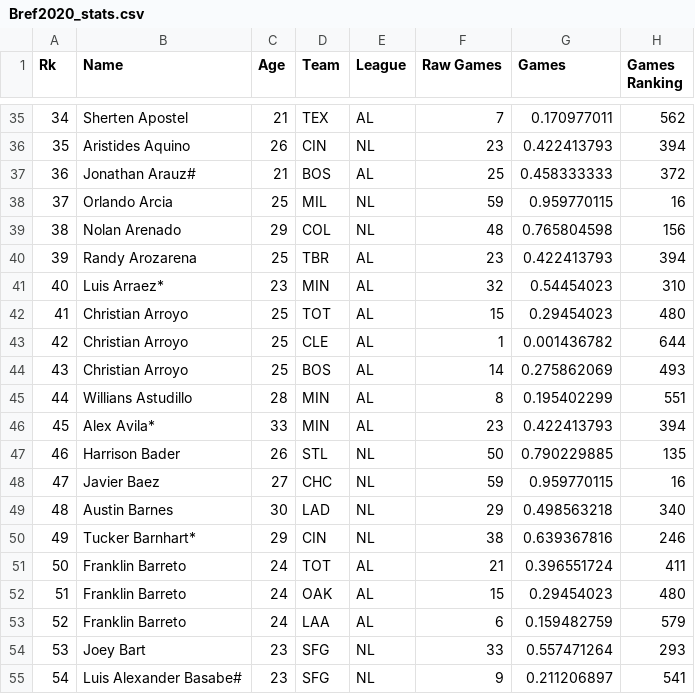
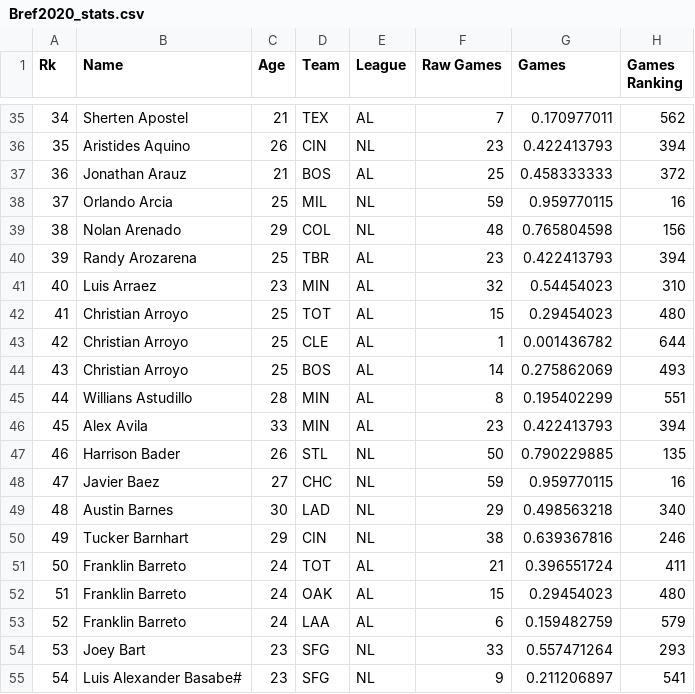
Before and after one commit to yrosenberg1/js_project, a CSV file: src/dataset/Bref2020_stats.csv, drawn as a sheet; only a part is shown, gaps mark what is left out; the diff covers the shown part only; the diff names each change by its address in the sheet, - before the commit and + after, or states it on an @@ line.

```diff
--- a/src/dataset/Bref2020_stats.csv
+++ b/src/dataset/Bref2020_stats.csv
-B37 (Name): Jonathan Arauz#
+B37 (Name): Jonathan Arauz
-B41 (Name): Luis Arraez*
+B41 (Name): Luis Arraez
-B46 (Name): Alex Avila*
+B46 (Name): Alex Avila
-B50 (Name): Tucker Barnhart*
+B50 (Name): Tucker Barnhart
```
Also changed, not shown: 21 edited cells elsewhere in this file, 10 other files.
